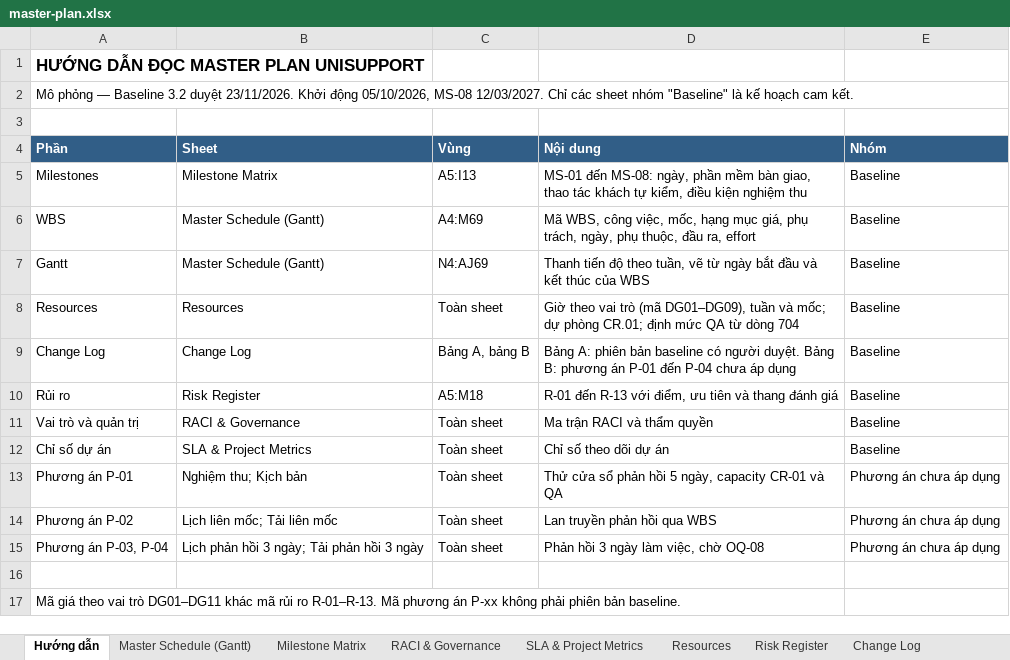
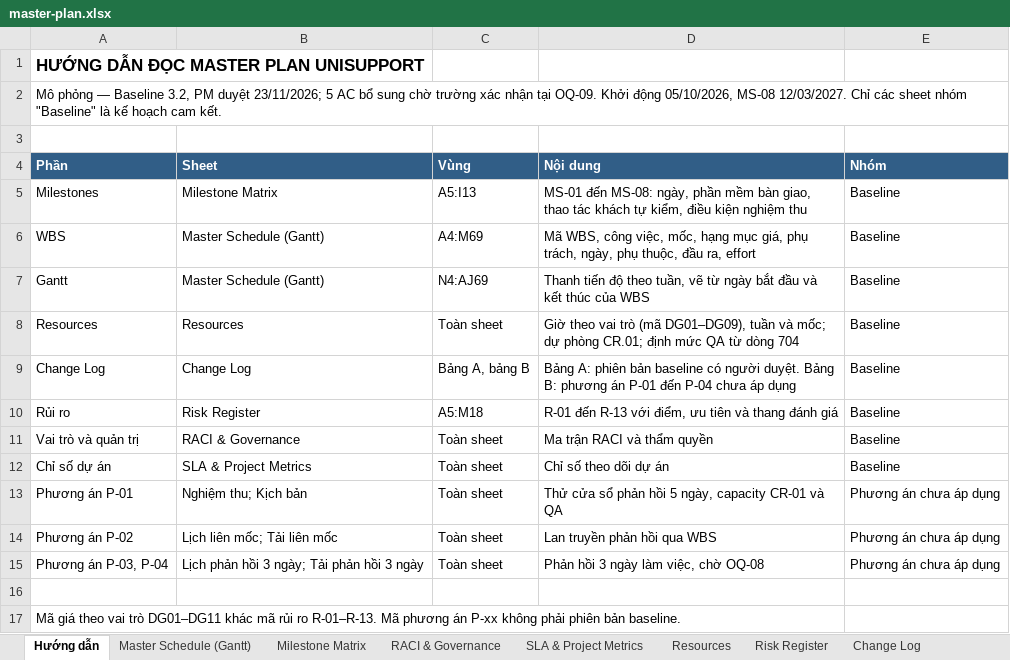
Before and after one commit to vinhdai123/UniSupport_Project, an Excel workbook: docs/08-project/master-plan.xlsx, sheet Hướng dẫn, drawn as a sheet; values as stored, in another font and other column widths than the file's, no borders; the diff names each change by its address in the sheet, - before the commit and + after, or states it on an @@ line.

Commit message:
docs: tách phần cần trường xác nhận trong baseline 3.2, lưu PDF Proposal v2.1

```diff
--- a/docs/08-project/master-plan.xlsx (sheet Hướng dẫn)
+++ b/docs/08-project/master-plan.xlsx (sheet Hướng dẫn)
-A2 (Phần): …— Baseline 3.2 duyệt 23/11/2026. Khởi động…
+A2 (Phần): …— Baseline 3.2, PM duyệt 23/11/2026; 5 AC bổ sung chờ trường xác nhận tại OQ-09. Khởi động…
```
Also changed, not shown: sheet Change Log, sheet Master Schedule (Gantt), 6 other files.
